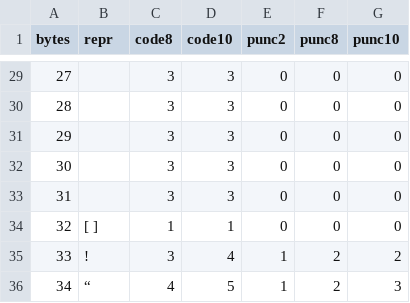
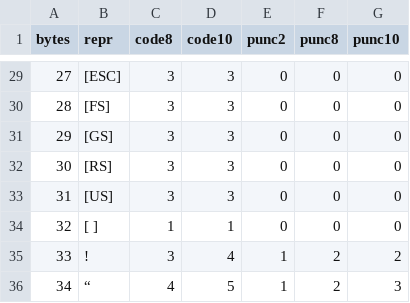
Before and after one commit to tranquada/script-trek, a CSV file: byte_mappings.csv, drawn as a sheet; only a part is shown, gaps mark what is left out; the diff covers the shown part only.

```diff
--- a/byte_mappings.csv
+++ b/byte_mappings.csv
@@ -29,6 +29,6 @@ bytes,repr,code8,code10,punc2,punc8,punc10
-27,,3,3,0,0,0
-28,,3,3,0,0,0
-29,,3,3,0,0,0
-30,,3,3,0,0,0
-31,,3,3,0,0,0
+27,[ESC],3,3,0,0,0
+28,[FS],3,3,0,0,0
+29,[GS],3,3,0,0,0
+30,[RS],3,3,0,0,0
+31,[US],3,3,0,0,0
 32,[ ],1,1,0,0,0
```
Also changed, not shown: 25 edited cells elsewhere in this file.
